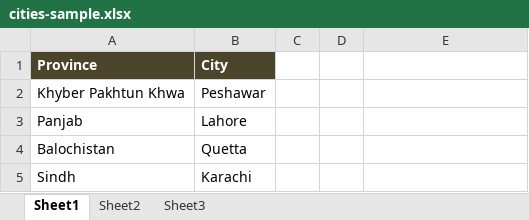
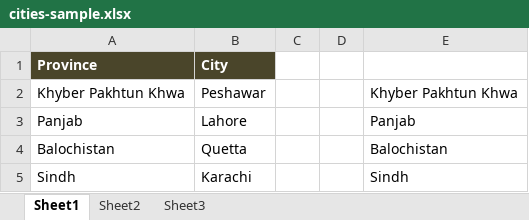
Before and after one commit to sohailafridy/hhc, an Excel workbook: dr/includes/cities-sample.xlsx, sheet Sheet1, drawn as a sheet; values as stored, in another font and other column widths than the file's, no borders; the diff names each change by its address in the sheet, - before the commit and + after, or states it on an @@ line.

```diff
--- a/dr/includes/cities-sample.xlsx (sheet Sheet1)
+++ b/dr/includes/cities-sample.xlsx (sheet Sheet1)
-E2: (empty)
+E2: Khyber Pakhtun Khwa
-E3: (empty)
+E3: Panjab
-E4: (empty)
+E4: Balochistan
-E5: (empty)
+E5: Sindh
```
Also changed, not shown: 2 other files.
